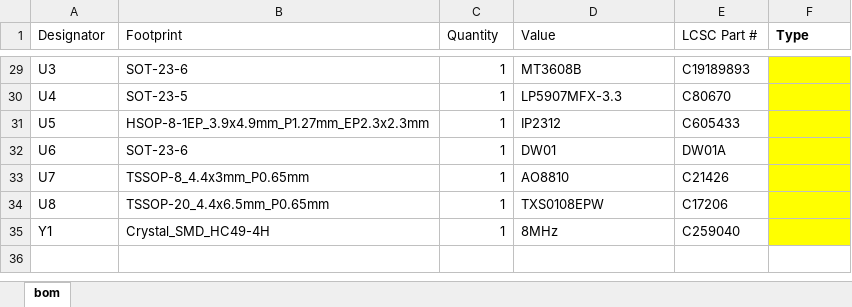
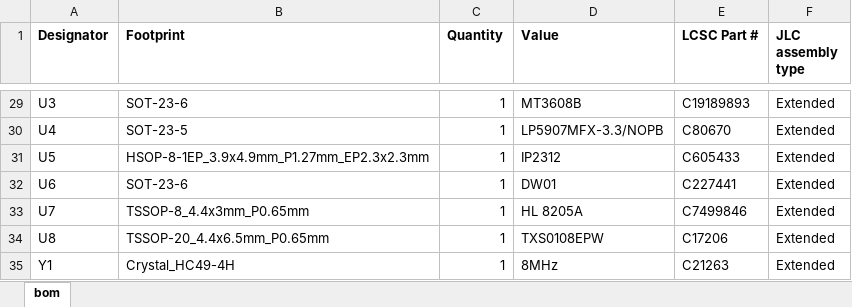
Before and after one commit to ZephyrCloudNine/kinematic_outfits, an Excel workbook: hardware/stm32_servo_controller/production/stm32_servo_controller_pcb_BOM_final.xlsx, sheet bom, drawn as a sheet; only a part is shown, gaps mark what is left out; values as stored, in another font and other column widths than the file's, no borders; charts and pictures not drawn; the diff covers the shown part only; the diff names each change by its address in the sheet, - before the commit and + after, or states it on an @@ line.

```diff
--- a/hardware/stm32_servo_controller/production/stm32_servo_controller_pcb_BOM_final.xlsx (sheet bom)
+++ b/hardware/stm32_servo_controller/production/stm32_servo_controller_pcb_BOM_final.xlsx (sheet bom)
-A1:E1 bold: off
+A1:E1 bold: on
-F1: Type
+F1: JLC assembly type
-F29:F35 (JLC assembly type): (empty)
+F29:F35 (JLC assembly type): Extended
-F29:F35 fill: #FFFF00
+F29:F35 fill: none
-D30 (Value): LP5907MFX-3.3
+D30 (Value): LP5907MFX-3.3/NOPB
-E32 (LCSC Part #): DW01A
+E32 (LCSC Part #): C227441
-D33 (Value): AO8810
+D33 (Value): HL 8205A
-E33 (LCSC Part #): C21426
+E33 (LCSC Part #): C7499846
-B35 (Footprint): Crystal_SMD_HC49-4H
+B35 (Footprint): Crystal_HC49-4H
-E35 (LCSC Part #): C259040
+E35 (LCSC Part #): C21263
```
Also changed, not shown: 31 edited cells and cell formats elsewhere in this sheet.
